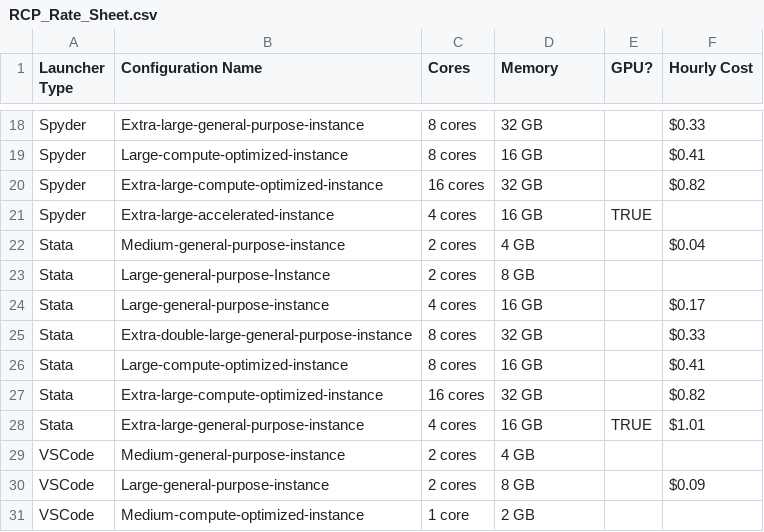
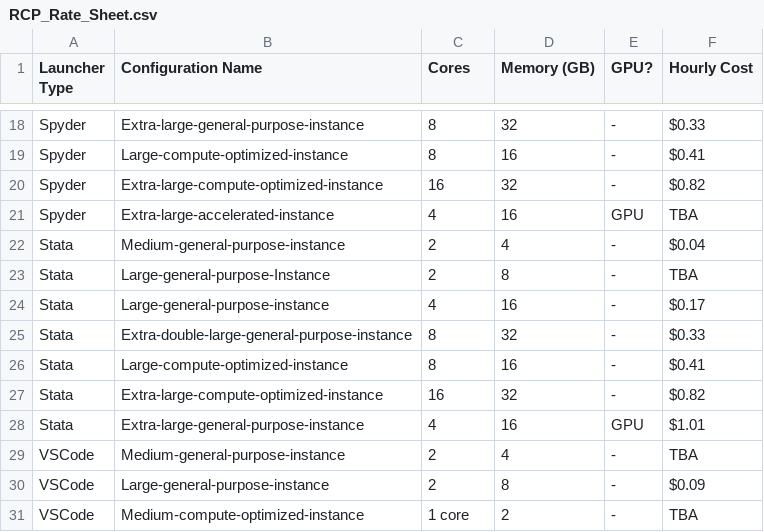
Before and after one commit to hbs-rcs/hbsrcp-docs, a CSV file: docs/RCP_Rate_Sheet.csv, drawn as a sheet; only a part is shown, gaps mark what is left out; the diff covers the shown part only; the diff names each change by its address in the sheet, - before the commit and + after, or states it on an @@ line.

Commit message:
Cleaned up RCS_Rate_Sheet.csv to fix sorting
Removed "cores" and "GB" from CPU and memory cells so that tablesort will recognize the sort method on numbers, not strings

Also removed initial markdown table from billing.md; now the only table on the page is the one where table reader pulls from RCP_Rate_Sheet.csv.

```diff
--- a/docs/RCP_Rate_Sheet.csv
+++ b/docs/RCP_Rate_Sheet.csv
-D1: Memory
+D1: Memory (GB)
-C18:C19 (Cores): 8 cores
+C18:C19 (Cores): 8
-D18 (Memory (GB)): 32 GB
+D18 (Memory (GB)): 32
-E18:E20 (GPU?): (empty)
+E18:E20 (GPU?): -
-D19 (Memory (GB)): 16 GB
+D19 (Memory (GB)): 16
-C20 (Cores): 16 cores
+C20 (Cores): 16
-D20 (Memory (GB)): 32 GB
+D20 (Memory (GB)): 32
-C21 (Cores): 4 cores
+C21 (Cores): 4
-D21 (Memory (GB)): 16 GB
+D21 (Memory (GB)): 16
-E21 (GPU?): TRUE
+E21 (GPU?): GPU
-F21 (Hourly Cost): (empty)
+F21 (Hourly Cost): TBA
-C22:C23 (Cores): 2 cores
+C22:C23 (Cores): 2
-D22 (Memory (GB)): 4 GB
+D22 (Memory (GB)): 4
-E22:E27 (GPU?): (empty)
+E22:E27 (GPU?): -
-D23 (Memory (GB)): 8 GB
+D23 (Memory (GB)): 8
-F23 (Hourly Cost): (empty)
+F23 (Hourly Cost): TBA
-C24 (Cores): 4 cores
+C24 (Cores): 4
-D24 (Memory (GB)): 16 GB
+D24 (Memory (GB)): 16
-C25:C26 (Cores): 8 cores
+C25:C26 (Cores): 8
-D25 (Memory (GB)): 32 GB
+D25 (Memory (GB)): 32
-D26 (Memory (GB)): 16 GB
+D26 (Memory (GB)): 16
-C27 (Cores): 16 cores
+C27 (Cores): 16
-D27 (Memory (GB)): 32 GB
+D27 (Memory (GB)): 32
-C28 (Cores): 4 cores
+C28 (Cores): 4
-D28 (Memory (GB)): 16 GB
+D28 (Memory (GB)): 16
-E28 (GPU?): TRUE
+E28 (GPU?): GPU
-C29:C30 (Cores): 2 cores
+C29:C30 (Cores): 2
-D29 (Memory (GB)): 4 GB
+D29 (Memory (GB)): 4
-E29:E31 (GPU?): (empty)
+E29:E31 (GPU?): -
-F29 (Hourly Cost): (empty)
+F29 (Hourly Cost): TBA
-D30 (Memory (GB)): 8 GB
+D30 (Memory (GB)): 8
-D31 (Memory (GB)): 2 GB
+D31 (Memory (GB)): 2
-F31 (Hourly Cost): (empty)
+F31 (Hourly Cost): TBA
```
Also changed, not shown: 93 edited cells elsewhere in this file, 1 other file.
